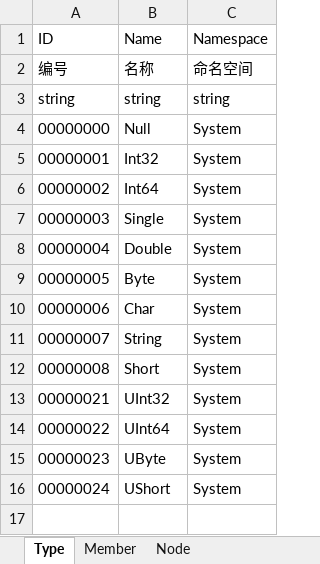
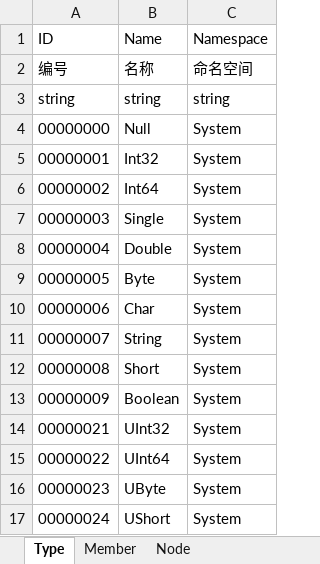
Before and after one commit to xiongfang/UL, an Excel workbook: Documents/System.xlsx, sheet Type, drawn as a sheet; values as stored, in another font and other column widths than the file's, no borders; the diff names each change by its address in the sheet, - before the commit and + after, or states it on an @@ line.

```diff
--- a/Documents/System.xlsx (sheet Type)
+++ b/Documents/System.xlsx (sheet Type)
+row 13: 00000009 | Boolean | System
```
Also changed, not shown: 9 other files.
